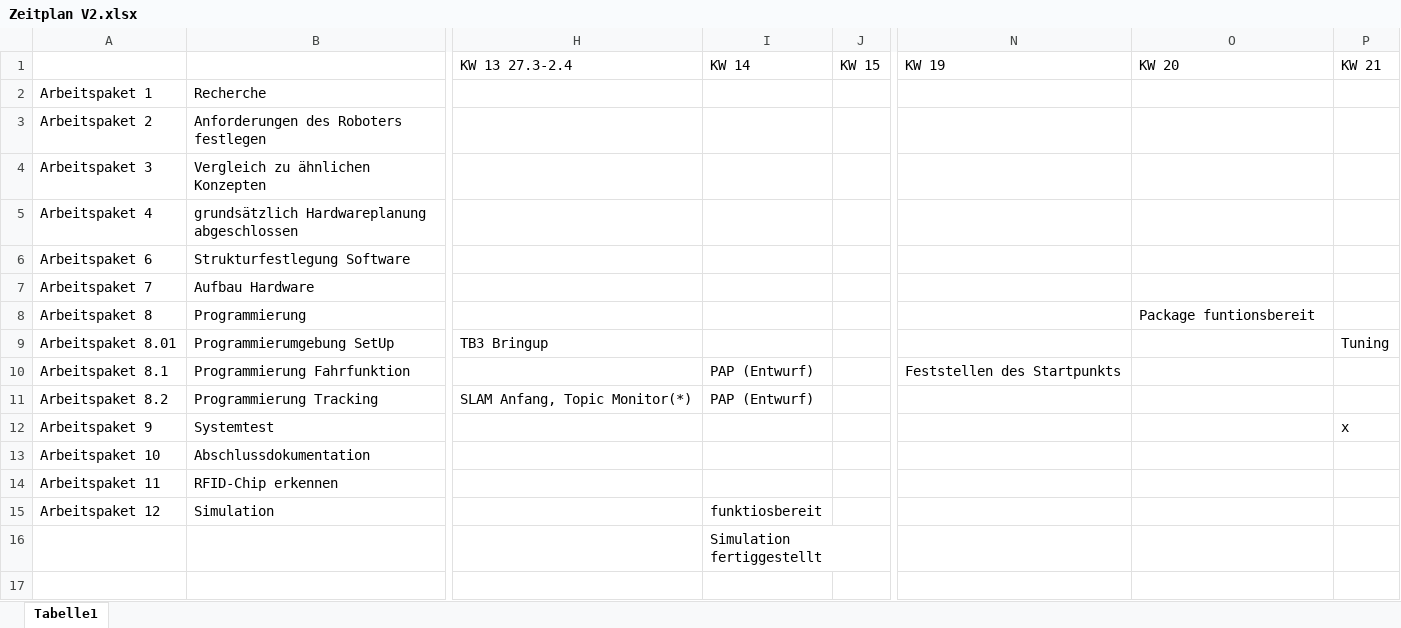
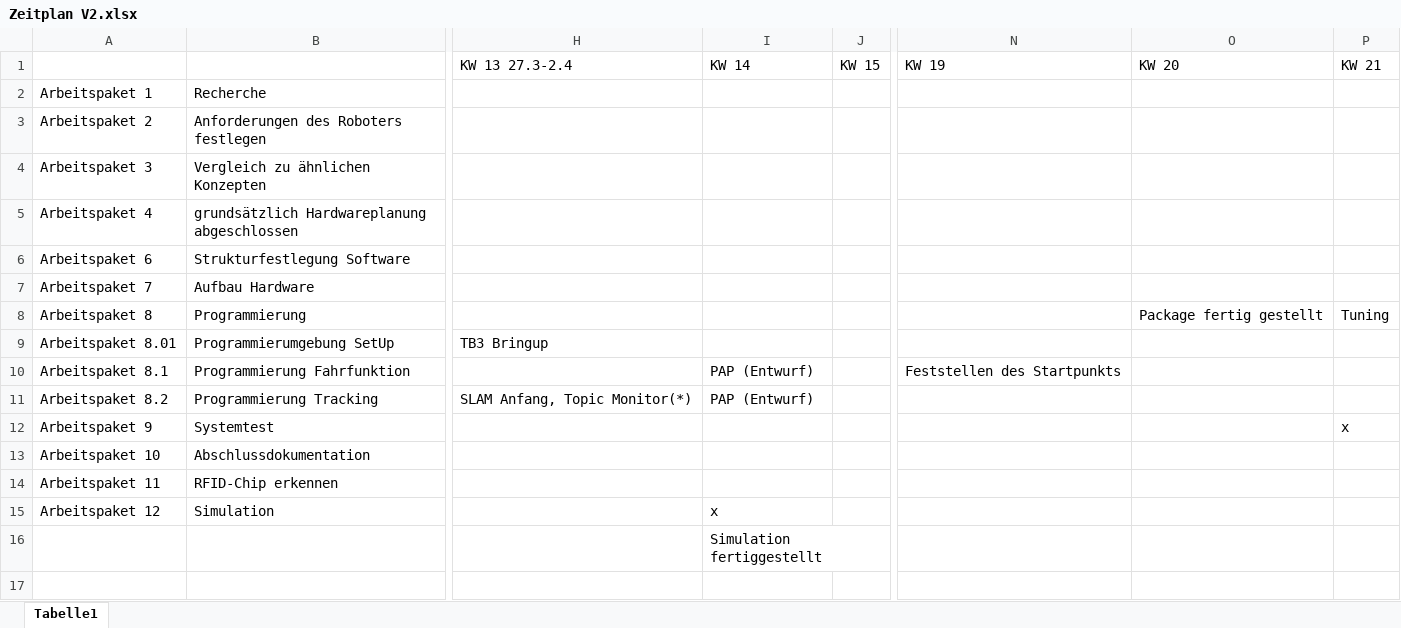
Before and after one commit to Lorenzuser/Projekt--HomeDirect, an Excel workbook: Zeitplanung/Zeitplan V2.xlsx, sheet Tabelle1, drawn as a sheet; only a part is shown, gaps mark what is left out; values as stored, in another font and other column widths than the file's, no cell formats; the diff names each change by its address in the sheet, - before the commit and + after, or states it on an @@ line.

```diff
--- a/Zeitplanung/Zeitplan V2.xlsx (sheet Tabelle1)
+++ b/Zeitplanung/Zeitplan V2.xlsx (sheet Tabelle1)
-O8: Package funtionsbereit
+O8: Package fertig gestellt
-P8: (empty)
+P8: Tuning
-P9: Tuning
+P9: (empty)
-I15: funktiosbereit
+I15: x
```
Also changed, not shown: cell formats.
